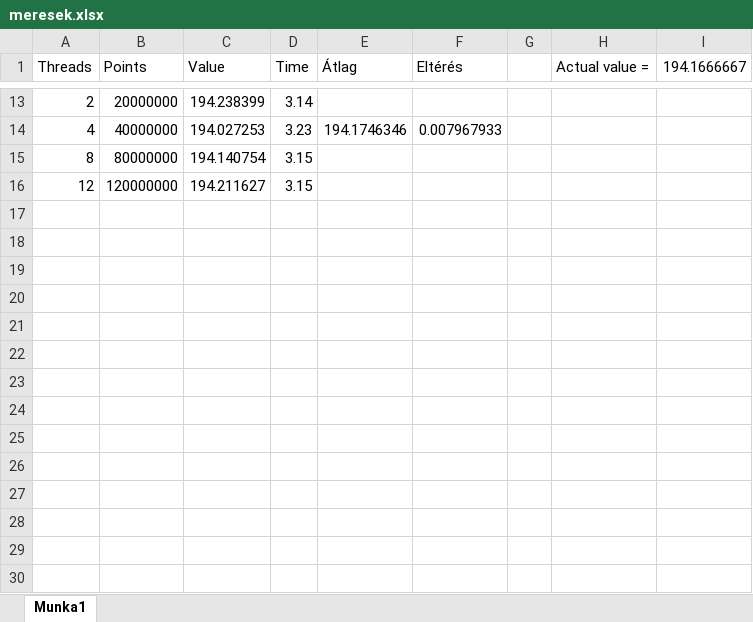
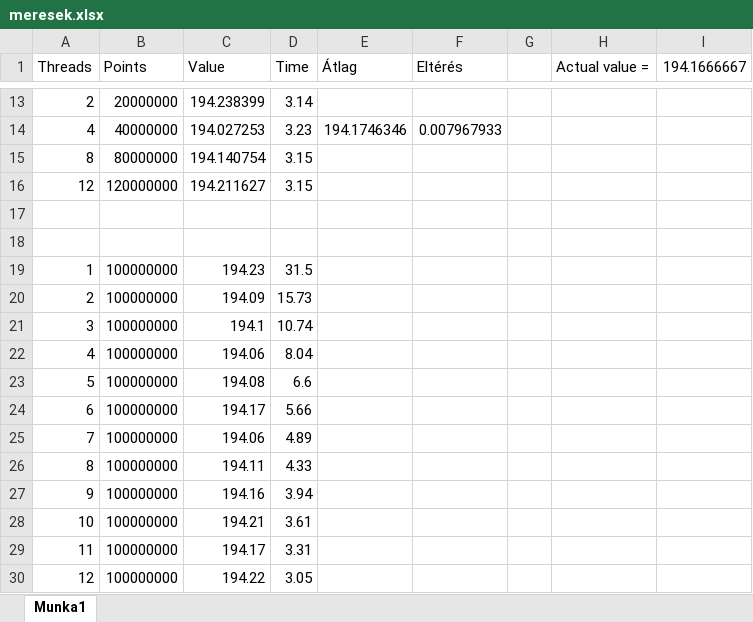
Before and after one commit to KKrisztian2/WIQPM2_parallel, an Excel workbook: WIQPM2_Monte_Carlo/meresek.xlsx, sheet Munka1, drawn as a sheet; only a part is shown, gaps mark what is left out; values as stored, in another font and other column widths than the file's, no borders; charts and pictures not drawn; the diff names each change by its address in the sheet, - before the commit and + after, or states it on an @@ line.

Commit message:
Add files via upload

```diff
--- a/WIQPM2_Monte_Carlo/meresek.xlsx (sheet Munka1)
+++ b/WIQPM2_Monte_Carlo/meresek.xlsx (sheet Munka1)
+row 17: (empty)
+row 18: (empty)
+row 19: 1 | 100000000 | 194.23 | 31.5
+row 20: 2 | 100000000 | 194.09 | 15.73
+row 21: 3 | 100000000 | 194.1 | 10.74
+row 22: 4 | 100000000 | 194.06 | 8.04
+row 23: 5 | 100000000 | 194.08 | 6.6
+row 24: 6 | 100000000 | 194.17 | 5.66
+row 25: 7 | 100000000 | 194.06 | 4.89
+row 26: 8 | 100000000 | 194.11 | 4.33
+row 27: 9 | 100000000 | 194.16 | 3.94
+row 28: 10 | 100000000 | 194.21 | 3.61
+row 29: 11 | 100000000 | 194.17 | 3.31
+row 30: 12 | 100000000 | 194.22 | 3.05
```
Also changed, not shown: charts or pictures.
